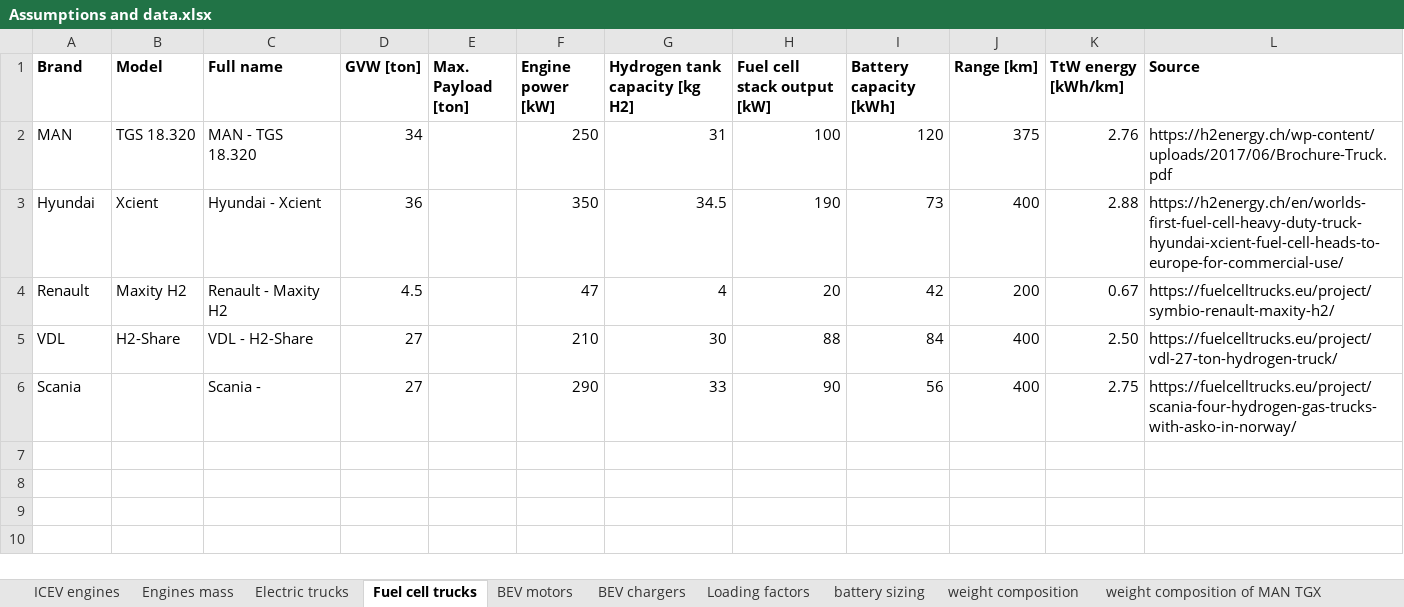
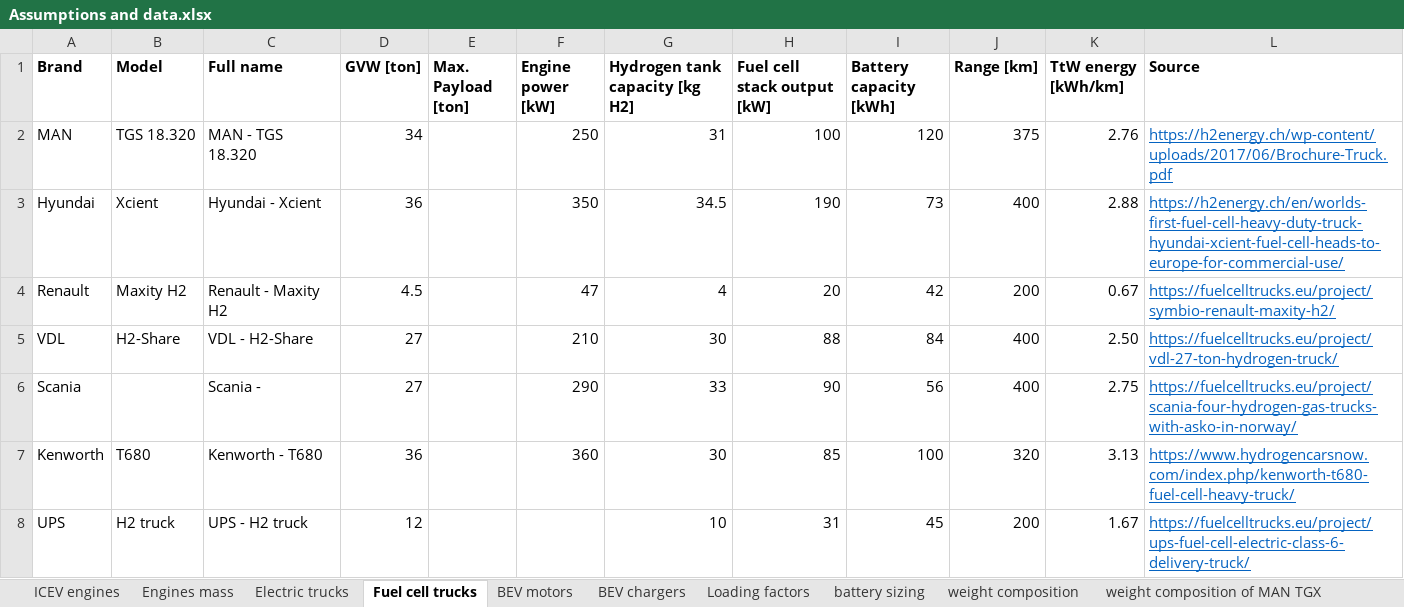
Before and after one commit to romainsacchi/carculator_truck, an Excel workbook: dev/Assumptions and data.xlsx, sheet Fuel cell trucks, drawn as a sheet; values as stored, in another font and other column widths than the file's, no borders; the diff names each change by its address in the sheet, - before the commit and + after, or states it on an @@ line.

```diff
--- a/dev/Assumptions and data.xlsx (sheet Fuel cell trucks)
+++ b/dev/Assumptions and data.xlsx (sheet Fuel cell trucks)
@@ L2:L6 underline: off → on, text colour: black → #0563C1 @@
+row 7: Kenworth | T680 | Kenworth - T680 | 36 |  | 360 | 30 | 85 | 100 | 320 | 3.13 | https://www.hydrogencarsnow.com/index.php/kenworth-t680-fuel-cell-heavy-truck/
+row 8: UPS | H2 truck | UPS - H2 truck | 12 |  |  | 10 | 31 | 45 | 200 | 1.67 | https://fuelcelltrucks.eu/project/ups-fuel-cell-electric-class-6-delivery-truck/
```
Also changed, not shown: dev/Input data.xlsx, 14 other files.
